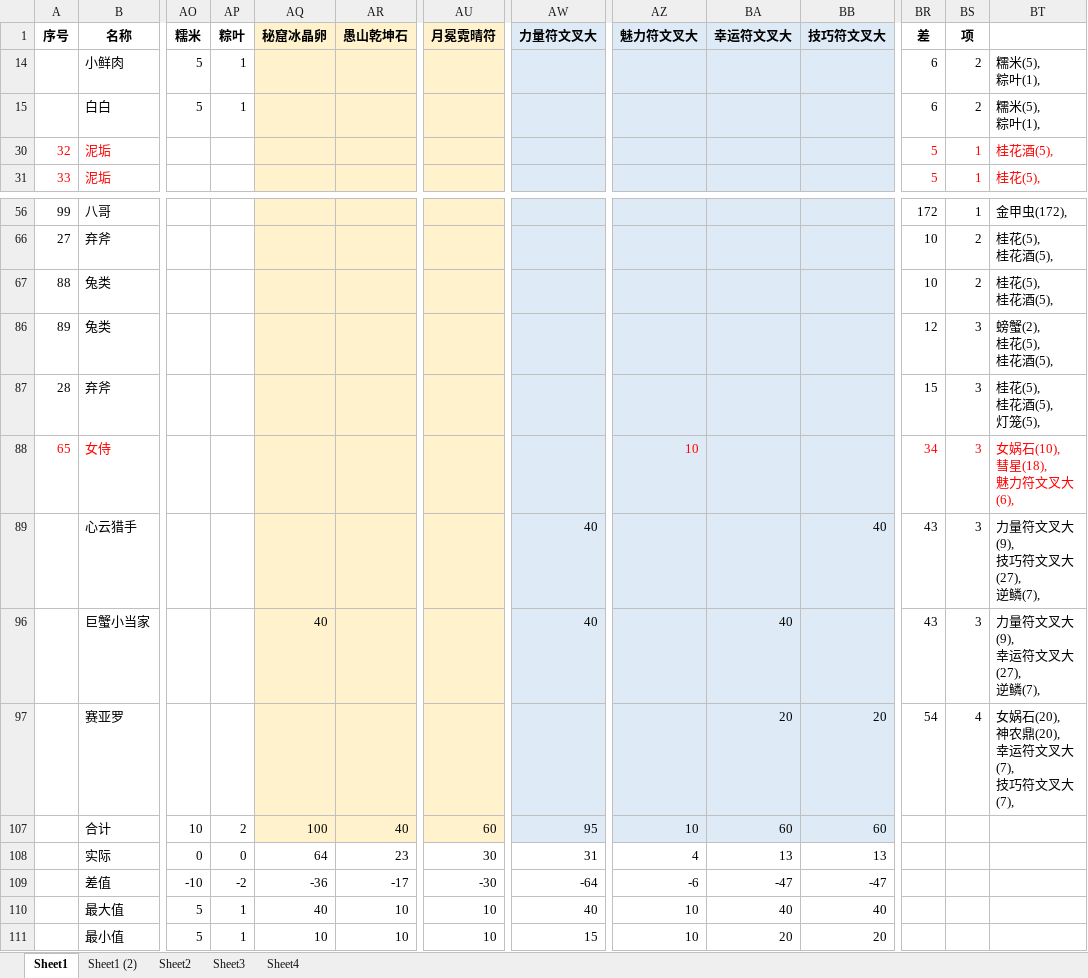
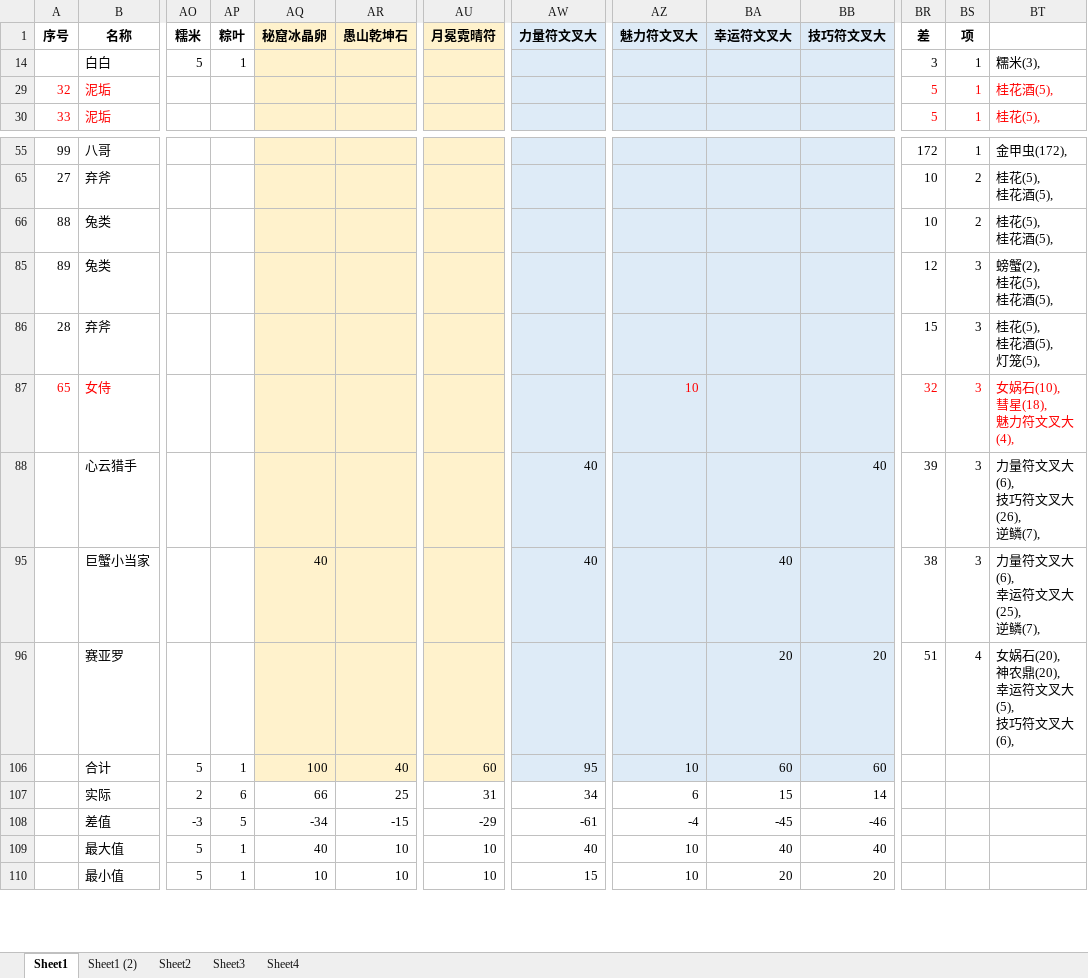
Before and after one commit to yue412/MonsterBook, an Excel workbook: bin/妖怪收账.xlsm, sheet Sheet1, drawn as a sheet; only a part is shown, gaps mark what is left out; values as stored, in another font and other column widths than the file's, no borders; charts and pictures and conditional formats not drawn; removed rows and columns are numbered as before the commit, all else as after; rows hold the shown columns only; ↵ is a line break in a cell; the diff covers the shown part only; the diff names each change by its address in the sheet, - before the commit and + after, or states it on an @@ line.

```diff
--- a/bin/妖怪收账.xlsm (sheet Sheet1)
+++ b/bin/妖怪收账.xlsm (sheet Sheet1)
-row 14:  | 小鲜肉 | 5 | 1 |  |  |  |  |  |  |  | 6 | 2 | 糯米(5), ↵ 粽叶(1),
-BR14 (差): 6
+BR14 (差): 3
-BS14 (项): 2
+BS14 (项): 1
-BT14: 糯米(5), ↵ 粽叶(1),
+BT14: 糯米(3),
-BR87 (差): 34
+BR87 (差): 32
-BT87: 女娲石(10), ↵ 彗星(18), ↵ 魅力符文叉大(6),
+BT87: 女娲石(10), ↵ 彗星(18), ↵ 魅力符文叉大(4),
-BR88 (差): 43
+BR88 (差): 39
-BT88: 力量符文叉大(9), ↵ 技巧符文叉大(27), ↵ 逆鳞(7),
+BT88: 力量符文叉大(6), ↵ 技巧符文叉大(26), ↵ 逆鳞(7),
-BR95 (差): 43
+BR95 (差): 38
-BT95: 力量符文叉大(9), ↵ 幸运符文叉大(27), ↵ 逆鳞(7),
+BT95: 力量符文叉大(6), ↵ 幸运符文叉大(25), ↵ 逆鳞(7),
-BR96 (差): 54
+BR96 (差): 51
-BT96: 女娲石(20), ↵ 神农鼎(20), ↵ 幸运符文叉大(7), ↵ 技巧符文叉大(7),
+BT96: 女娲石(20), ↵ 神农鼎(20), ↵ 幸运符文叉大(5), ↵ 技巧符文叉大(6),
-AO106 (糯米): 10
+AO106 (糯米): 5
-AP106 (粽叶): 2
+AP106 (粽叶): 1
-AO107 (糯米): 0
+AO107 (糯米): 2
-AP107 (粽叶): 0
+AP107 (粽叶): 6
-AQ107 (秘窟冰晶卵): 64
+AQ107 (秘窟冰晶卵): 66
-AR107 (愚山乾坤石): 23
+AR107 (愚山乾坤石): 25
-AU107 (月冕霓晴符): 30
+AU107 (月冕霓晴符): 31
-AW107 (力量符文叉大): 31
+AW107 (力量符文叉大): 34
-AZ107 (魅力符文叉大): 4
+AZ107 (魅力符文叉大): 6
-BA107 (幸运符文叉大): 13
+BA107 (幸运符文叉大): 15
-BB107 (技巧符文叉大): 13
+BB107 (技巧符文叉大): 14
-AO108 (糯米): -10
+AO108 (糯米): -3
-AP108 (粽叶): -2
+AP108 (粽叶): 5
-AQ108 (秘窟冰晶卵): -36
+AQ108 (秘窟冰晶卵): -34
-AR108 (愚山乾坤石): -17
+AR108 (愚山乾坤石): -15
-AU108 (月冕霓晴符): -30
+AU108 (月冕霓晴符): -29
-AW108 (力量符文叉大): -64
+AW108 (力量符文叉大): -61
-AZ108 (魅力符文叉大): -6
+AZ108 (魅力符文叉大): -4
-BA108 (幸运符文叉大): -47
+BA108 (幸运符文叉大): -45
-BB108 (技巧符文叉大): -47
+BB108 (技巧符文叉大): -46
```
Also changed, not shown: 18 edited cells elsewhere in this sheet, formulas that keep their value, charts or pictures, 1 other file.
